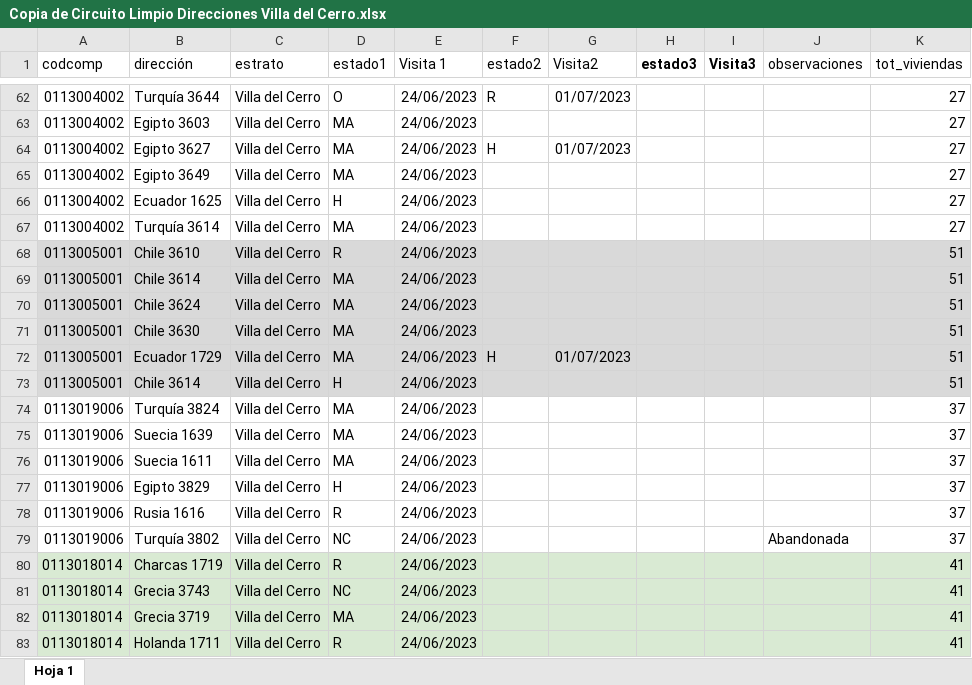
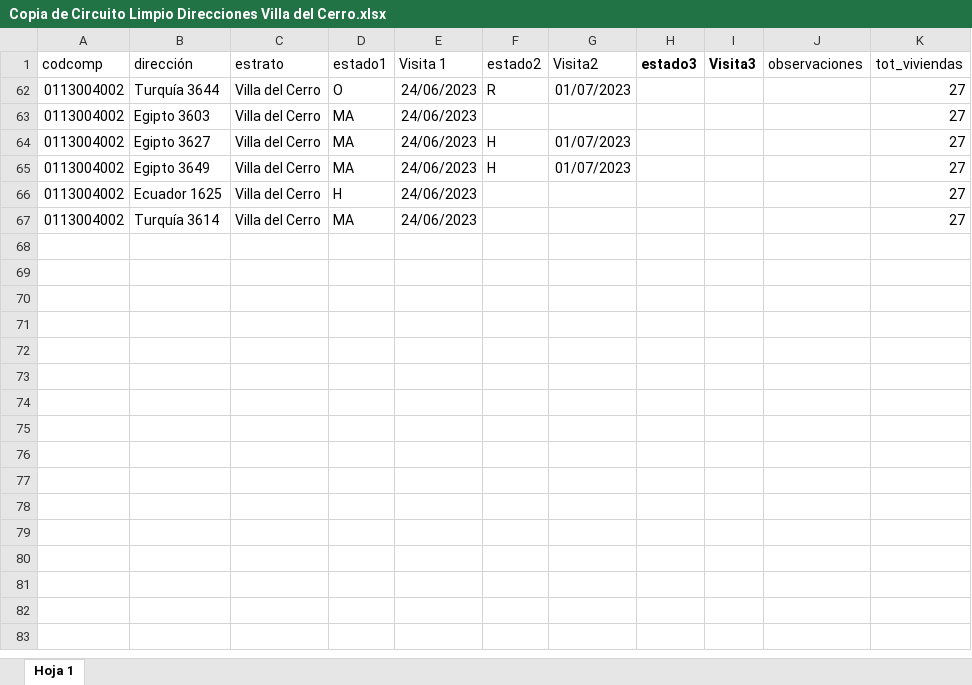
Before and after one commit to joaquin-viola/Circuito_Limpio, an Excel workbook: Copia de Circuito Limpio Direcciones Villa del Cerro.xlsx, sheet Hoja 1, drawn as a sheet; only a part is shown, gaps mark what is left out; values as stored, in another font and other column widths than the file's, no borders; the diff covers the shown part only; the diff names each change by its address in the sheet, - before the commit and + after, or states it on an @@ line.

```diff
--- a/Copia de Circuito Limpio Direcciones Villa del Cerro.xlsx (sheet Hoja 1)
+++ b/Copia de Circuito Limpio Direcciones Villa del Cerro.xlsx (sheet Hoja 1)
-F65 (estado2): (empty)
+F65 (estado2): H
-G65 (Visita2): (empty)
+G65 (Visita2): 01/07/2023
@@ row 68 hidden: 0113005001 | Chile 3610 | Villa del Cerro | R | 24/06/2023 |  |  |  |  |  | 51 @@
@@ row 69 hidden: 0113005001 | Chile 3614 | Villa del Cerro | MA | 24/06/2023 |  |  |  |  |  | 51 @@
@@ row 70 hidden: 0113005001 | Chile 3624 | Villa del Cerro | MA | 24/06/2023 |  |  |  |  |  | 51 @@
@@ row 71 hidden: 0113005001 | Chile 3630 | Villa del Cerro | MA | 24/06/2023 |  |  |  |  |  | 51 @@
@@ row 72 hidden: 0113005001 | Ecuador 1729 | Villa del Cerro | MA | 24/06/2023 | H | 01/07/2023 |  |  |  | 51 @@
@@ row 73 hidden: 0113005001 | Chile 3614 | Villa del Cerro | H | 24/06/2023 |  |  |  |  |  | 51 @@
@@ row 74 hidden: 0113019006 | Turquía 3824 | Villa del Cerro | MA | 24/06/2023 |  |  |  |  |  | 37 @@
@@ row 75 hidden: 0113019006 | Suecia 1639 | Villa del Cerro | MA | 24/06/2023 |  |  |  |  |  | 37 @@
@@ row 76 hidden: 0113019006 | Suecia 1611 | Villa del Cerro | MA | 24/06/2023 |  |  |  |  |  | 37 @@
@@ row 77 hidden: 0113019006 | Egipto 3829 | Villa del Cerro | H | 24/06/2023 |  |  |  |  |  | 37 @@
@@ row 78 hidden: 0113019006 | Rusia 1616 | Villa del Cerro | R | 24/06/2023 |  |  |  |  |  | 37 @@
@@ row 79 hidden: 0113019006 | Turquía 3802 | Villa del Cerro | NC | 24/06/2023 |  |  |  |  | Abandonada | 37 @@
@@ row 80 hidden: 0113018014 | Charcas 1719 | Villa del Cerro | R | 24/06/2023 |  |  |  |  |  | 41 @@
@@ row 81 hidden: 0113018014 | Grecia 3743 | Villa del Cerro | NC | 24/06/2023 |  |  |  |  |  | 41 @@
@@ row 82 hidden: 0113018014 | Grecia 3719 | Villa del Cerro | MA | 24/06/2023 |  |  |  |  |  | 41 @@
@@ row 83 hidden: 0113018014 | Holanda 1711 | Villa del Cerro | R | 24/06/2023 |  |  |  |  |  | 41 @@
```
Also changed, not shown: 3 removed rows and 143 hidden or unhidden rows elsewhere in this sheet, CircuitoLimpioEncuestaahogares.xlsx, 4 other files.
